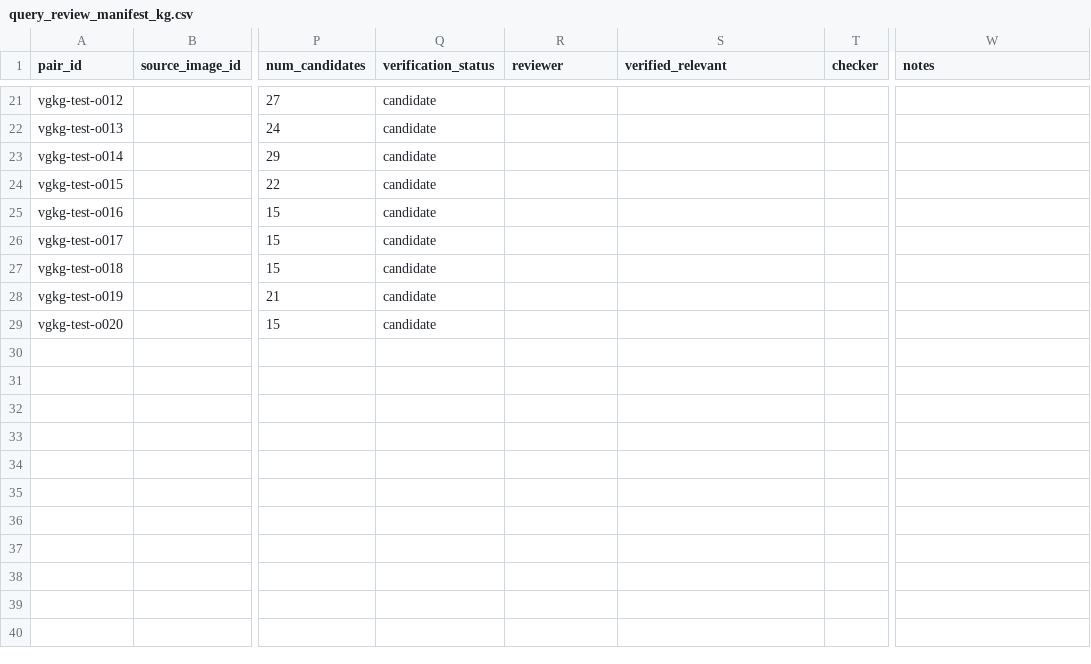
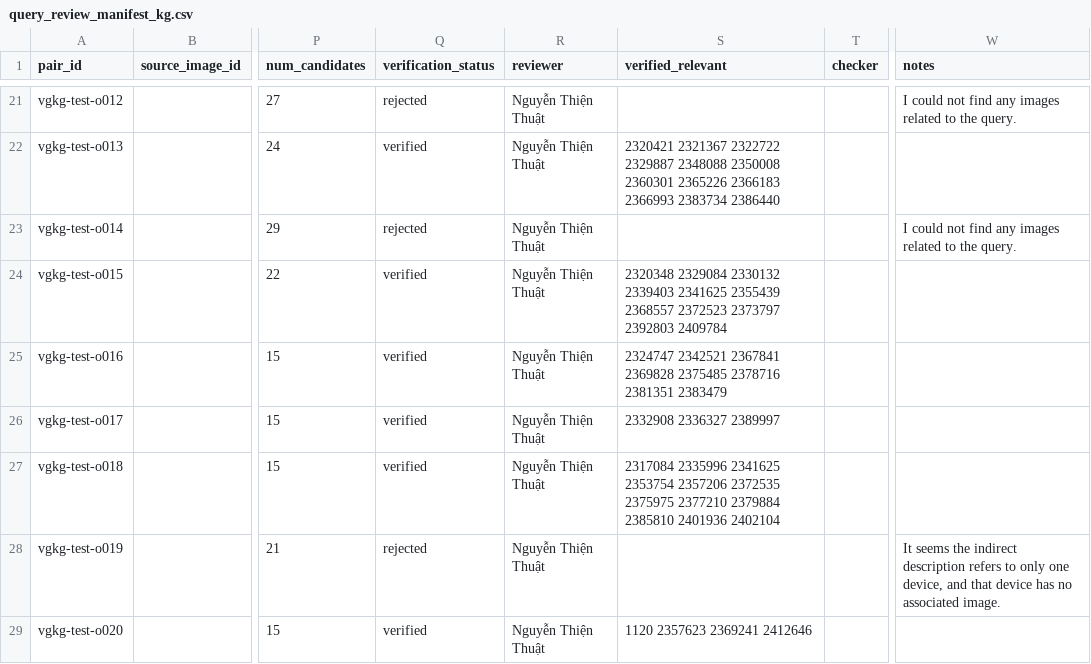
Before and after one commit to FluteInTheRain/graph-semantic-image-editing, a CSV file: queries/query_review_manifest_kg.csv, drawn as a sheet; only a part is shown, gaps mark what is left out; the diff covers the shown part only; the diff names each change by its address in the sheet, - before the commit and + after, or states it on an @@ line.

```diff
--- a/queries/query_review_manifest_kg.csv
+++ b/queries/query_review_manifest_kg.csv
-Q21 (verification_status): candidate
+Q21 (verification_status): rejected
-R21:R29 (reviewer): (empty)
+R21:R29 (reviewer): Nguyễn Thiện Thuật
-W21 (notes): (empty)
+W21 (notes): I could not find any images related to the query.
-Q22 (verification_status): candidate
+Q22 (verification_status): verified
-S22 (verified_relevant): (empty)
+S22 (verified_relevant): 2320421 2321367 2322722 2329887 2348088 2350008 2360301 2365226 2366183 2366993 2383734 2386440
-Q23 (verification_status): candidate
+Q23 (verification_status): rejected
-W23 (notes): (empty)
+W23 (notes): I could not find any images related to the query.
-Q24:Q27 (verification_status): candidate
+Q24:Q27 (verification_status): verified
-S24 (verified_relevant): (empty)
+S24 (verified_relevant): 2320348 2329084 2330132 2339403 2341625 2355439 2368557 2372523 2373797 2392803 2409784
-S25 (verified_relevant): (empty)
+S25 (verified_relevant): 2324747 2342521 2367841 2369828 2375485 2378716 2381351 2383479
-S26 (verified_relevant): (empty)
+S26 (verified_relevant): 2332908 2336327 2389997
-S27 (verified_relevant): (empty)
+S27 (verified_relevant): 2317084 2335996 2341625 2353754 2357206 2372535 2375975 2377210 2379884 2385810 2401936 2402104
-Q28 (verification_status): candidate
+Q28 (verification_status): rejected
-W28 (notes): (empty)
+W28 (notes): It seems the indirect description refers to only one device, and that device has no associated image.
-Q29 (verification_status): candidate
+Q29 (verification_status): verified
-S29 (verified_relevant): (empty)
+S29 (verified_relevant): 1120 2357623 2369241 2412646
```
Also changed, not shown: 60 edited cells elsewhere in this file, 1 other file.
